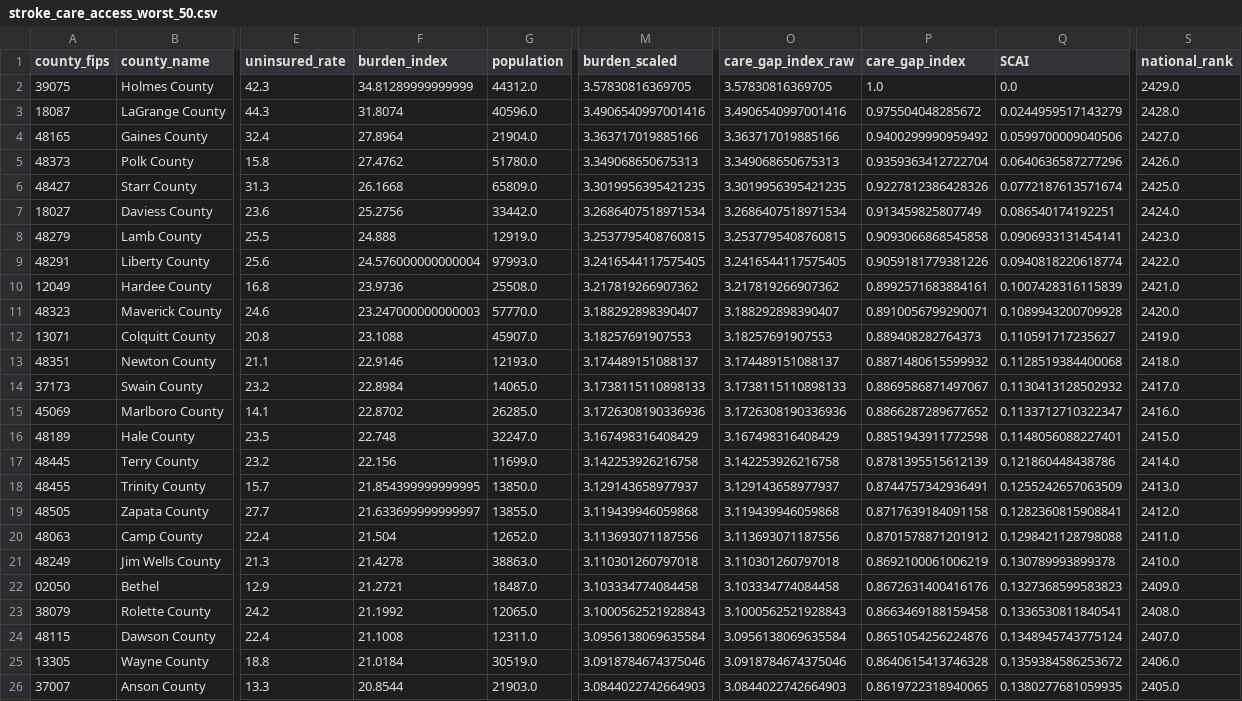
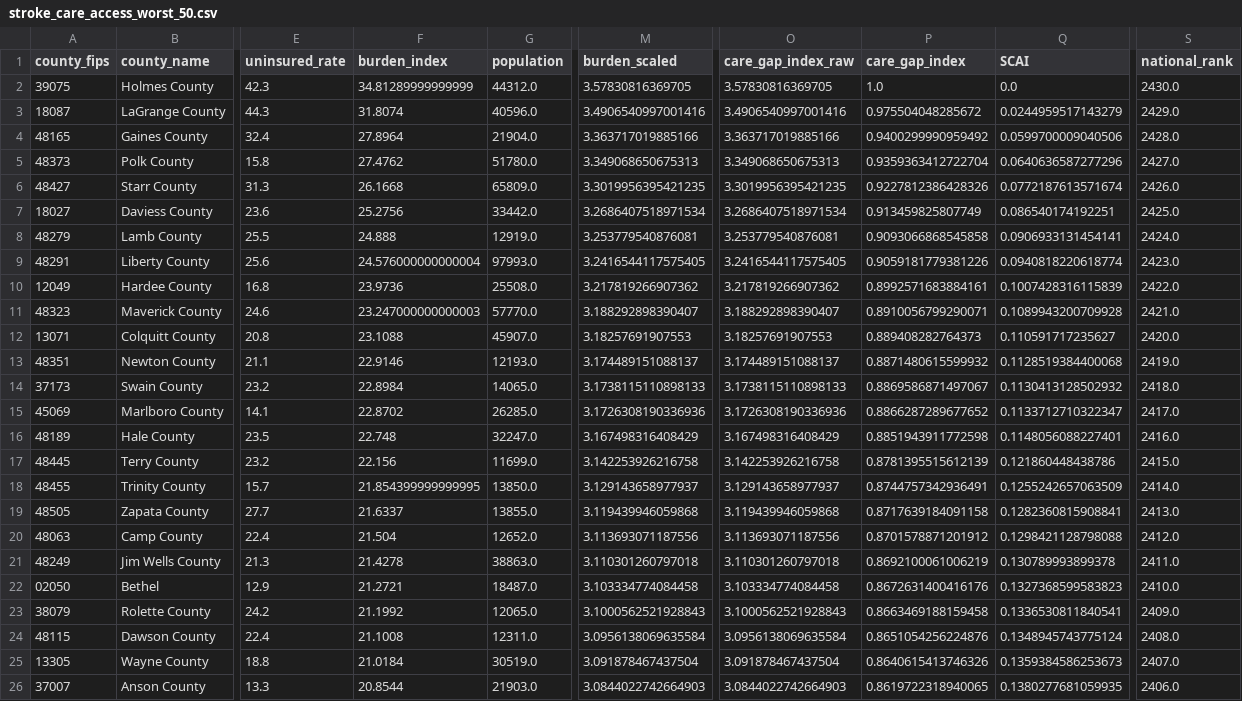
Before and after one commit to surajshah2004/stroke-insights, a CSV file: data_clean/stroke_care_access_worst_50.csv, drawn as a sheet; only a part is shown, gaps mark what is left out; the diff covers the shown part only; the diff names each change by its address in the sheet, - before the commit and + after, or states it on an @@ line.

```diff
--- a/data_clean/stroke_care_access_worst_50.csv
+++ b/data_clean/stroke_care_access_worst_50.csv
-S2 (national_rank): 2429.0
+S2 (national_rank): 2430.0
-S3 (national_rank): 2428.0
+S3 (national_rank): 2429.0
-S4 (national_rank): 2427.0
+S4 (national_rank): 2428.0
-S5 (national_rank): 2426.0
+S5 (national_rank): 2427.0
-S6 (national_rank): 2425.0
+S6 (national_rank): 2426.0
-S7 (national_rank): 2424.0
+S7 (national_rank): 2425.0
-M8 (burden_scaled): 3.2537795408760815
+M8 (burden_scaled): 3.253779540876081
-O8 (care_gap_index_raw): 3.2537795408760815
+O8 (care_gap_index_raw): 3.253779540876081
-S8 (national_rank): 2423.0
+S8 (national_rank): 2424.0
-S9 (national_rank): 2422.0
+S9 (national_rank): 2423.0
-S10 (national_rank): 2421.0
+S10 (national_rank): 2422.0
-S11 (national_rank): 2420.0
+S11 (national_rank): 2421.0
-S12 (national_rank): 2419.0
+S12 (national_rank): 2420.0
-S13 (national_rank): 2418.0
+S13 (national_rank): 2419.0
-S14 (national_rank): 2417.0
+S14 (national_rank): 2418.0
-S15 (national_rank): 2416.0
+S15 (national_rank): 2417.0
-S16 (national_rank): 2415.0
+S16 (national_rank): 2416.0
-S17 (national_rank): 2414.0
+S17 (national_rank): 2415.0
-S18 (national_rank): 2413.0
+S18 (national_rank): 2414.0
-F19 (burden_index): 21.633699999999997
+F19 (burden_index): 21.6337
-S19 (national_rank): 2412.0
+S19 (national_rank): 2413.0
-S20 (national_rank): 2411.0
+S20 (national_rank): 2412.0
-S21 (national_rank): 2410.0
+S21 (national_rank): 2411.0
-S22 (national_rank): 2409.0
+S22 (national_rank): 2410.0
-S23 (national_rank): 2408.0
+S23 (national_rank): 2409.0
-S24 (national_rank): 2407.0
+S24 (national_rank): 2408.0
-M25 (burden_scaled): 3.0918784674375046
+M25 (burden_scaled): 3.091878467437504
-O25 (care_gap_index_raw): 3.0918784674375046
+O25 (care_gap_index_raw): 3.091878467437504
-P25 (care_gap_index): 0.8640615413746328
+P25 (care_gap_index): 0.8640615413746326
-Q25 (SCAI): 0.1359384586253672
+Q25 (SCAI): 0.1359384586253673
-S25 (national_rank): 2406.0
+S25 (national_rank): 2407.0
-S26 (national_rank): 2405.0
+S26 (national_rank): 2406.0
```
Also changed, not shown: 38 edited cells elsewhere in this file, data_clean/stroke_care_access_best_50.csv, data_clean/stroke_care_gap_best_50.csv, 2 other files.
